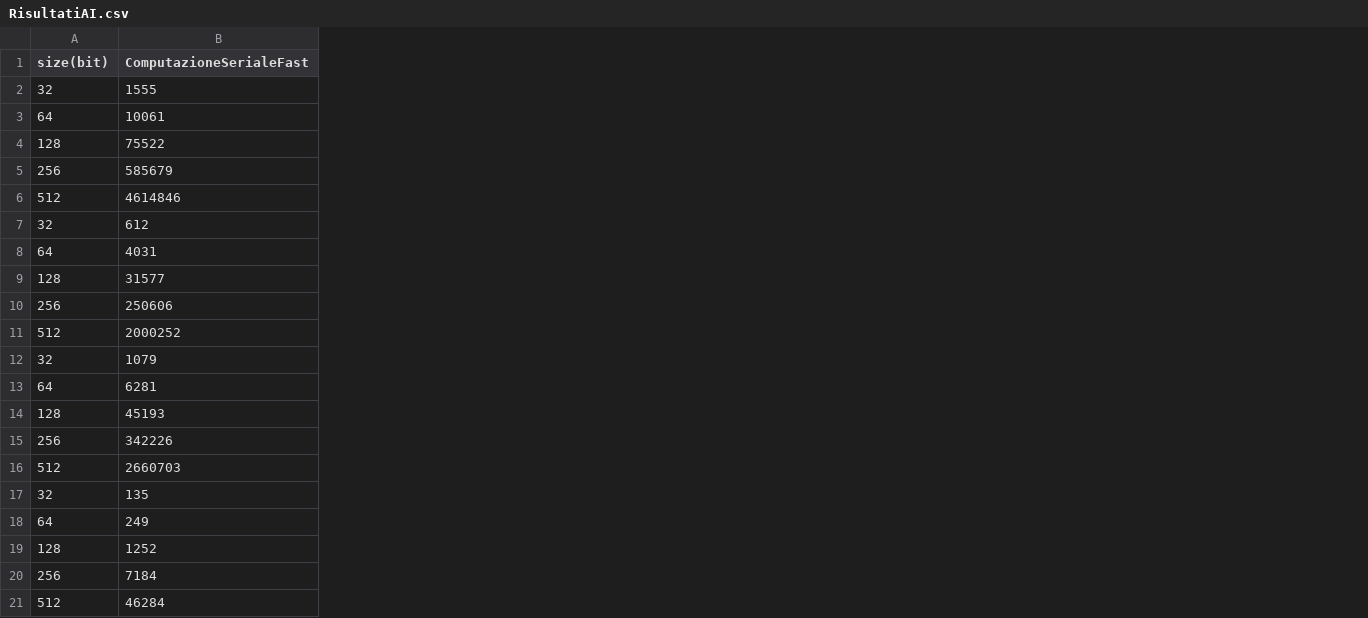
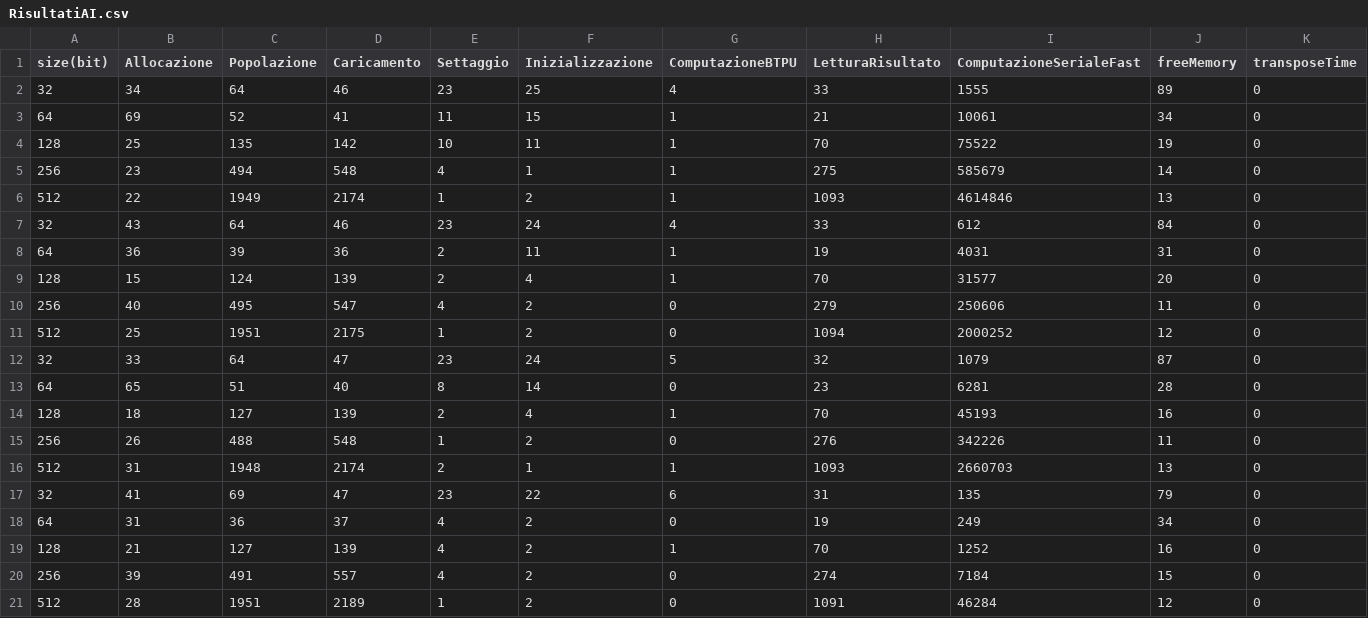
Before and after one commit to alanmasu/RisultatiTesi, a CSV file: DatiRow/RisultatiAI.csv, drawn as a sheet; only a part is shown; the diff covers the shown part only; the diff names each change by its address in the sheet, - before the commit and + after, or states it on an @@ line.

Commit message:
Aggiunti tutti i dati e calcolate lo speedup della memoria

```diff
--- a/DatiRow/RisultatiAI.csv
+++ b/DatiRow/RisultatiAI.csv
+column B (Allocazione), rows 2-21: 34 | 69 | 25 | 23 | 22 | 43 | 36 | 15 | 40 | 25 | 33 | 65 | 18 | 26 | 31 | 41 | 31 | 21 | 39 | 28
+column C (Popolazione), rows 2-21: 64 | 52 | 135 | 494 | 1949 | 64 | 39 | 124 | 495 | 1951 | 64 | 51 | 127 | 488 | 1948 | 69 | 36 | 127 | 491 | 1951
+column D (Caricamento), rows 2-21: 46 | 41 | 142 | 548 | 2174 | 46 | 36 | 139 | 547 | 2175 | 47 | 40 | 139 | 548 | 2174 | 47 | 37 | 139 | 557 | 2189
+column E (Settaggio), rows 2-21: 23 | 11 | 10 | 4 | 1 | 23 | 2 | 2 | 4 | 1 | 23 | 8 | 2 | 1 | 2 | 23 | 4 | 4 | 4 | 1
+column F (Inizializzazione), rows 2-21: 25 | 15 | 11 | 1 | 2 | 24 | 11 | 4 | 2 | 2 | 24 | 14 | 4 | 2 | 1 | 22 | 2 | 2 | 2 | 2
+column G (ComputazioneBTPU), rows 2-21: 4 | 1 | 1 | 1 | 1 | 4 | 1 | 1 | 0 | 0 | 5 | 0 | 1 | 0 | 1 | 6 | 0 | 1 | 0 | 0
+column H (LetturaRisultato), rows 2-21: 33 | 21 | 70 | 275 | 1093 | 33 | 19 | 70 | 279 | 1094 | 32 | 23 | 70 | 276 | 1093 | 31 | 19 | 70 | 274 | 1091
+column J (freeMemory), rows 2-21: 89 | 34 | 19 | 14 | 13 | 84 | 31 | 20 | 11 | 12 | 87 | 28 | 16 | 11 | 13 | 79 | 34 | 16 | 15 | 12
+column K (transposeTime), rows 2-21: all 0
```
Also changed, not shown: 1 added column elsewhere in this file, 2 other files.
